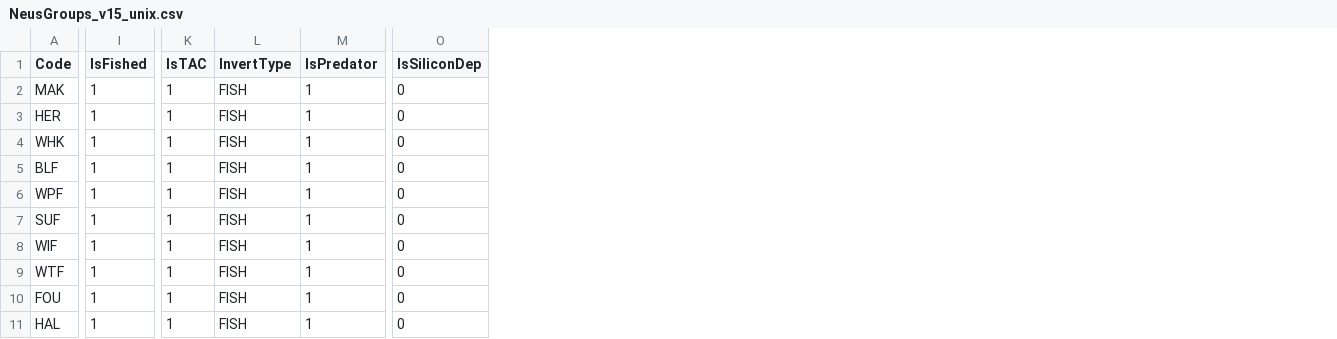
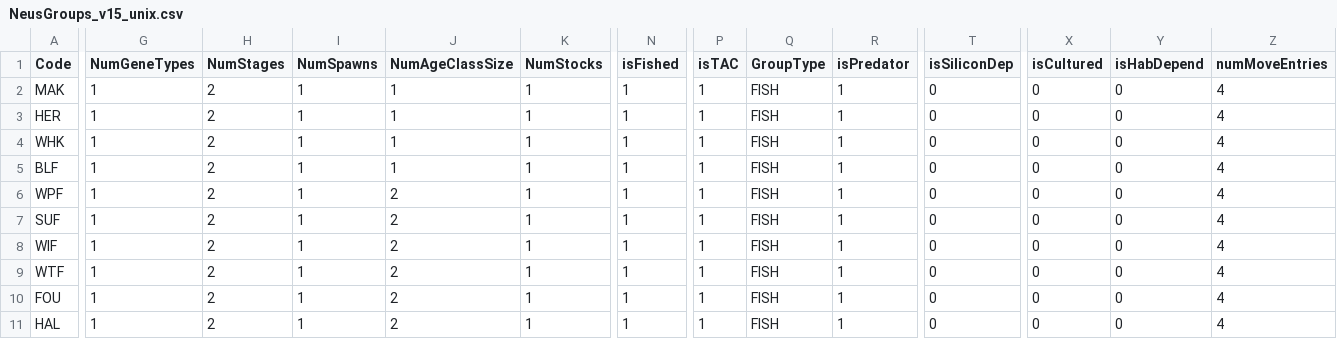
Before and after one commit to NEFSC/READ-EDAB-neusAtlantis, a CSV file: NeusGroups_v15_unix.csv, drawn as a sheet; only a part is shown, gaps mark what is left out; addresses are those after the commit; the diff covers the shown part only; the diff names each change by its address in the sheet, - before the commit and + after, or states it on an @@ line.

```diff
--- a/NeusGroups_v15_unix.csv
+++ b/NeusGroups_v15_unix.csv
+column G (NumGeneTypes), rows 2-11: all 1
+column H (NumStages), rows 2-11: all 2
+column I (NumSpawns), rows 2-11: all 1
+column J (NumAgeClassSize), rows 2-11: 1 | 1 | 1 | 1 | 2 | 2 | 2 | 2 | 2 | 2
+column K (NumStocks), rows 2-11: all 1
+column X (isCultured), rows 2-11: all 0
+column Y (isHabDepend), rows 2-11: all 0
+column Z (numMoveEntries), rows 2-11: all 4
-N1: IsFished
+N1: isFished
-P1: IsTAC
+P1: isTAC
-Q1: InvertType
+Q1: GroupType
-R1: IsPredator
+R1: isPredator
-T1: IsSiliconDep
+T1: isSiliconDep
```
Also changed, not shown: 2 edited cells elsewhere in this file, NeusGroups.csv, 4 other files.
